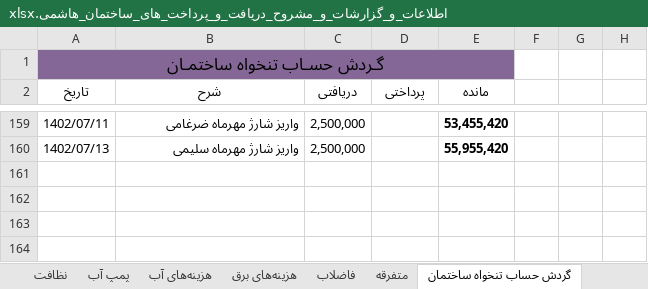
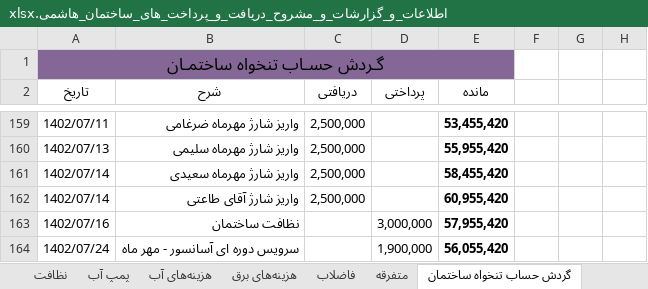
Before and after one commit to Moseyza/BuildingDocuments, an Excel workbook: اطلاعات_و_گزارشات_و_مشروح_دریافت_و_پرداخت_های_ساختمان_هاشمی.xlsx, sheet گردش حساب تنخواه ساختمان, drawn as a sheet; only a part is shown, gaps mark what is left out; values as stored, in another font and other column widths than the file's, no borders; the diff names each change by its address in the sheet, - before the commit and + after, or states it on an @@ line.

Commit message:
some changes

```diff
--- a/اطلاعات_و_گزارشات_و_مشروح_دریافت_و_پرداخت_های_ساختمان_هاشمی.xlsx (sheet گردش حساب تنخواه ساختمان)
+++ b/اطلاعات_و_گزارشات_و_مشروح_دریافت_و_پرداخت_های_ساختمان_هاشمی.xlsx (sheet گردش حساب تنخواه ساختمان)
+row 161: 1402/07/14 | واریز شارژ مهرماه سعیدی | 2,500,000 |  | 58,455,420
+row 162: 1402/07/14 | واریز شارژ آقای طاعتی | 2,500,000 |  | 60,955,420
+row 163: 1402/07/16 | نظافت ساختمان |  | 3,000,000 | 57,955,420
+row 164: 1402/07/24 | سرویس دوره ای آسانسور - مهر ماه |  | 1,900,000 | 56,055,420
```
Also changed, not shown: sheet نظافت, sheet آسانسور, sheet جدول شارژ ساخمان نیمه دوم 1402, other sheet tabs.
